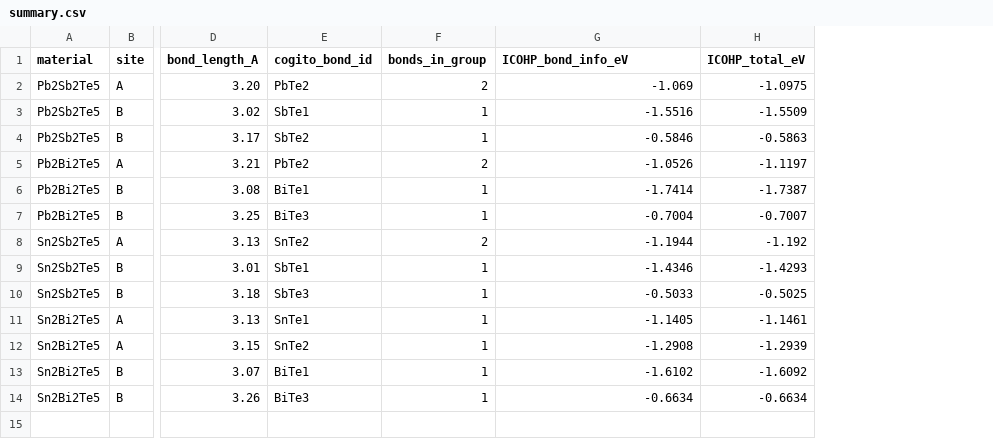
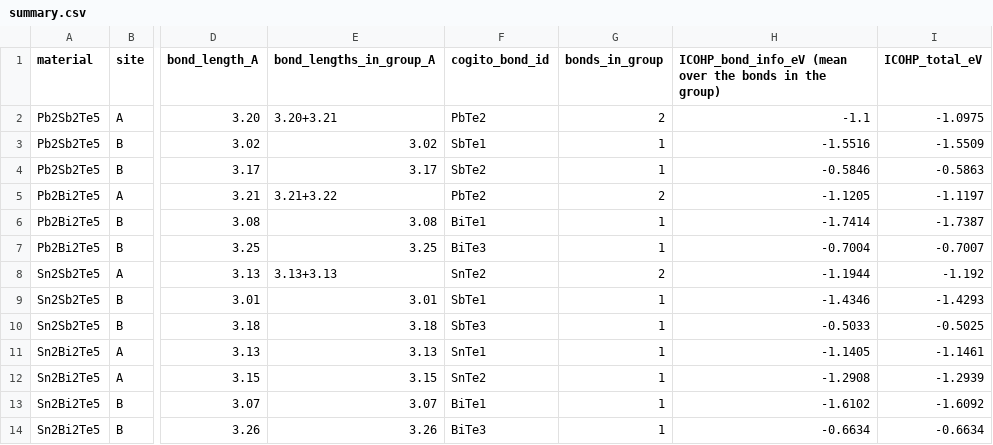
Before and after one commit to Andyw852/A2B2Te5-lone-pair-and-conduction-type, a CSV file: 06_COGITO成键分析与COHP/审核与重绘/轨道分辨COHP/summary.csv, drawn as a sheet; only a part is shown, gaps mark what is left out; addresses are those after the commit; the diff names each change by its address in the sheet, - before the commit and + after, or states it on an @@ line.

```diff
--- a/06_COGITO成键分析与COHP/审核与重绘/轨道分辨COHP/summary.csv
+++ b/06_COGITO成键分析与COHP/审核与重绘/轨道分辨COHP/summary.csv
+column E (bond_lengths_in_group_A), rows 2-14: 3.20+3.21 | 3.02 | 3.17 | 3.21+3.22 | 3.08 | 3.25 | 3.13+3.13 | 3.01 | 3.18 | 3.13 | 3.15 | 3.07 | 3.26
-H1: ICOHP_bond_info_eV
+H1: ICOHP_bond_info_eV (mean over the bonds in the group)
-H2: -1.069
+H2: -1.1
-H5: -1.0526
+H5: -1.1205
```
Also changed, not shown: 21_阶段报告与交接/论文图_20261028/source_data/Fig3-2_COHP/ICOHP_summary.csv, 21_阶段报告与交接/论文图_20261028/source_data/Fig5_SnSb_vs_SnBi/Sn2Bi2Te5_HSE06+SOC_projections.csv, 52 other files.
